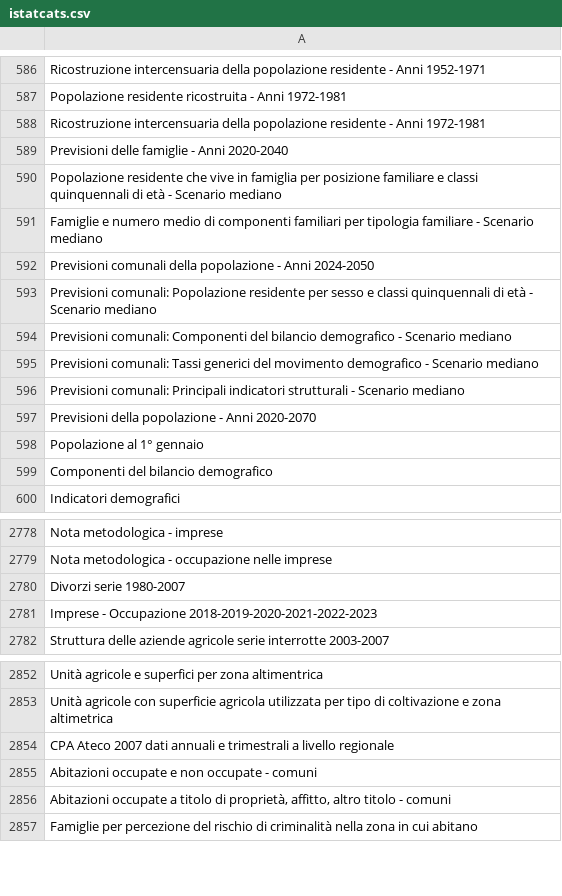
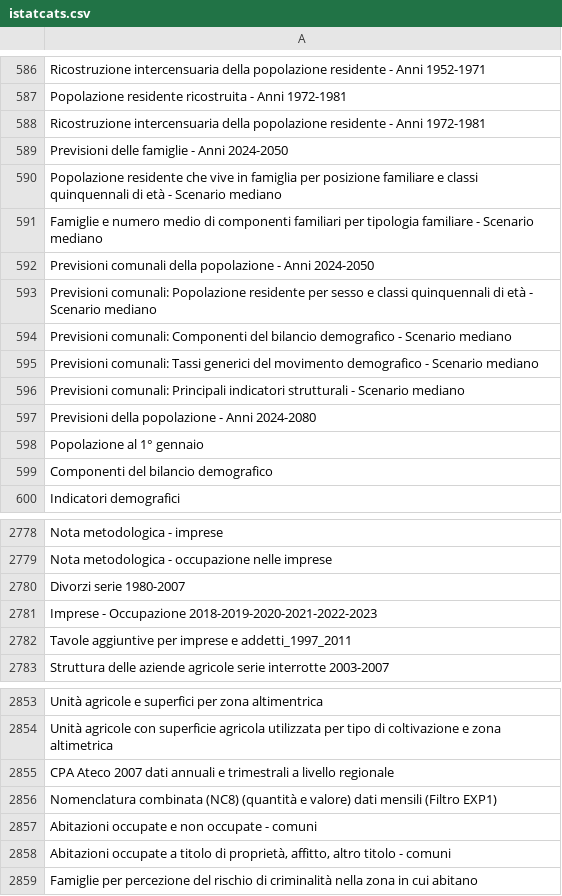
Before and after one commit to ondata/guida-api-istat, a CSV file: data/jiku_istat/istatcats.csv, drawn as a sheet; only a part is shown, gaps mark what is left out.

```diff
--- a/data/jiku_istat/istatcats.csv
+++ b/data/jiku_istat/istatcats.csv
@@ -588,3 +588,3 @@
 "Ricostruzione intercensuaria della popolazione residente - Anni 1972-1981"
-"Previsioni delle famiglie - Anni 2020-2040"
+"Previsioni delle famiglie - Anni 2024-2050"
 "Popolazione residente che vive in famiglia per posizione familiare e classi quinquennali di età - Scenario mediano"
@@ -596,3 +596,3 @@
 "Previsioni comunali: Principali indicatori strutturali - Scenario mediano"
-"Previsioni della popolazione  - Anni 2020-2070"
+"Previsioni della popolazione  - Anni 2024-2080"
 "Popolazione al 1° gennaio"
@@ -2781,2 +2781,3 @@
 "Imprese - Occupazione 2018-2019-2020-2021-2022-2023"
+"Tavole aggiuntive per imprese e addetti_1997_2011"
 "Struttura delle aziende agricole serie interrotte 2003-2007"
@@ -2854,2 +2855,3 @@
 "CPA Ateco 2007 dati annuali e trimestrali a livello regionale"
+"Nomenclatura combinata (NC8) (quantità e valore) dati mensili (Filtro EXP1)"
 "Abitazioni occupate e non occupate - comuni"
```
Also changed, not shown: 3 other files.
